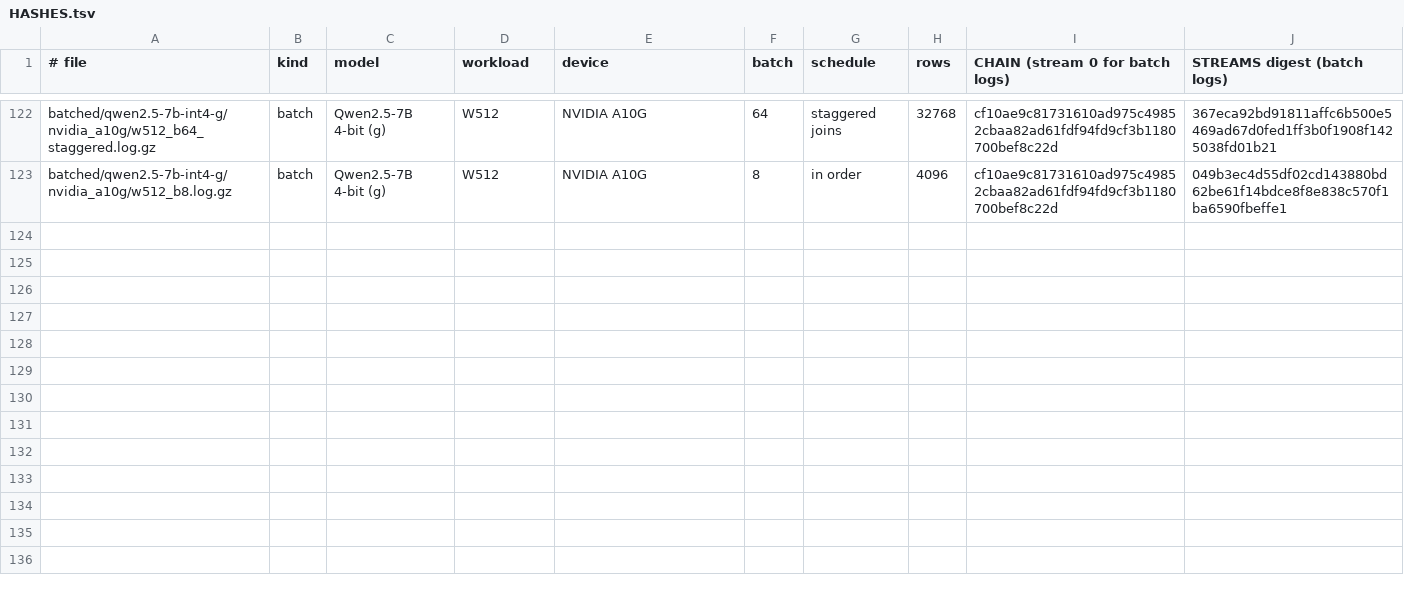
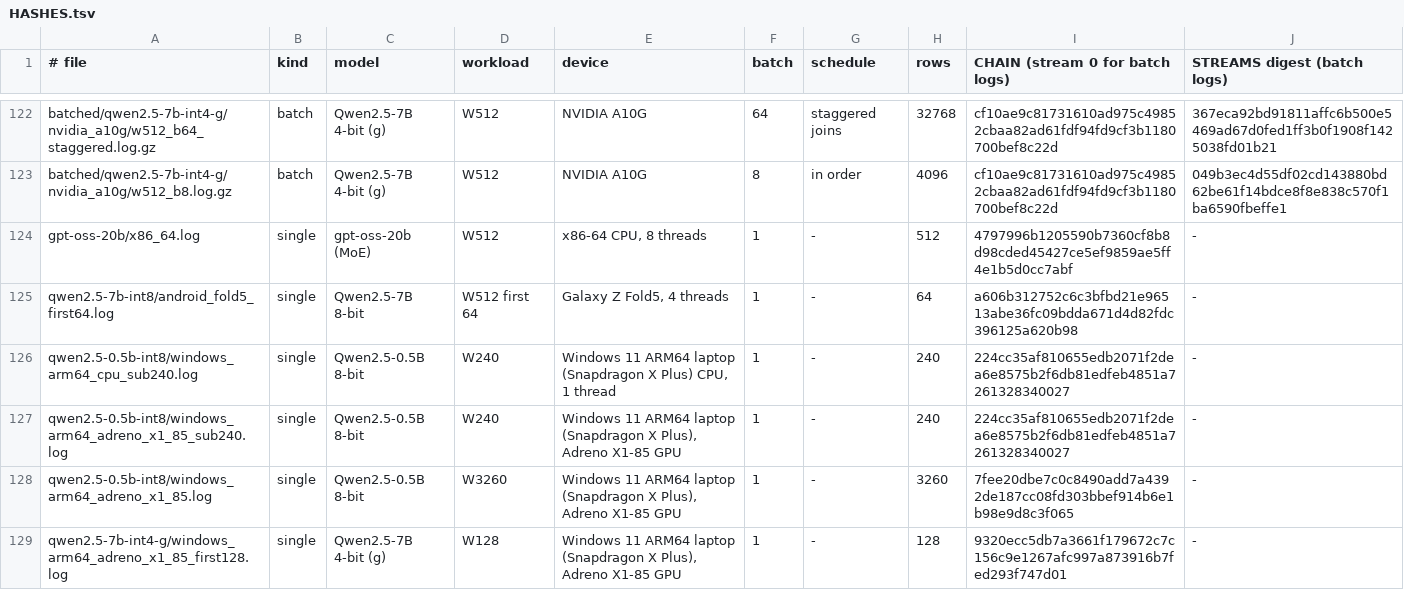
Before and after one commit to idemcore/idemcore-verifier, a TSV file: samples/HASHES.tsv, drawn as a sheet; only a part is shown, gaps mark what is left out; the diff names each change by its address in the sheet, - before the commit and + after, or states it on an @@ line.

Commit message:
samples: add 6 re-issued format v2 logs (gpt-oss-20b x86 CPU, Fold5 7B 8-bit first 64, Snapdragon X Plus laptop CPU/GPU)

```diff
--- a/samples/HASHES.tsv
+++ b/samples/HASHES.tsv
+row 124: gpt-oss-20b/x86_64.log | single | gpt-oss-20b (MoE) | W512 | x86-64 CPU, 8 threads | 1 | - | 512 | 4797996b1205590b7360cf8b8d98cded45427ce5ef9859ae5ff4e1b5d0cc7abf | -
+row 125: qwen2.5-7b-int8/android_fold5_first64.log | single | Qwen2.5-7B 8-bit | W512 first 64 | Galaxy Z Fold5, 4 threads | 1 | - | 64 | a606b312752c6c3bfbd21e96513abe36fc09bdda671d4d82fdc396125a620b98 | -
+row 126: qwen2.5-0.5b-int8/windows_arm64_cpu_sub240.log | single | Qwen2.5-0.5B 8-bit | W240 | Windows 11 ARM64 laptop (Snapdragon X Plus) CPU, 1 thread | 1 | - | 240 | 224cc35af810655edb2071f2dea6e8575b2f6db81edfeb4851a7261328340027 | -
+row 127: qwen2.5-0.5b-int8/windows_arm64_adreno_x1_85_sub240.log | single | Qwen2.5-0.5B 8-bit | W240 | Windows 11 ARM64 laptop (Snapdragon X Plus), Adreno X1-85 GPU | 1 | - | 240 | 224cc35af810655edb2071f2dea6e8575b2f6db81edfeb4851a7261328340027 | -
+row 128: qwen2.5-0.5b-int8/windows_arm64_adreno_x1_85.log | single | Qwen2.5-0.5B 8-bit | W3260 | Windows 11 ARM64 laptop (Snapdragon X Plus), Adreno X1-85 GPU | 1 | - | 3260 | 7fee20dbe7c0c8490add7a4392de187cc08fd303bbef914b6e1b98e9d8c3f065 | -
+row 129: qwen2.5-7b-int4-g/windows_arm64_adreno_x1_85_first128.log | single | Qwen2.5-7B 4-bit (g) | W128 | Windows 11 ARM64 laptop (Snapdragon X Plus), Adreno X1-85 GPU | 1 | - | 128 | 9320ecc5db7a3661f179672c7c156c9e1267afc997a873916b7fed293f747d01 | -
```
Also changed, not shown: samples/PAIRS.tsv, 11 other files.
